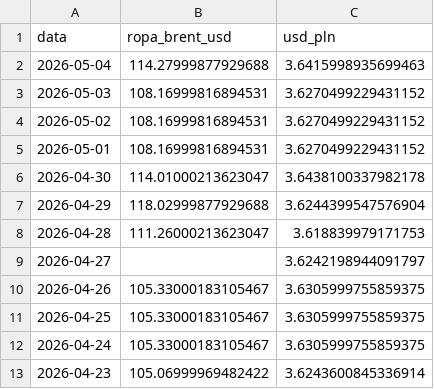
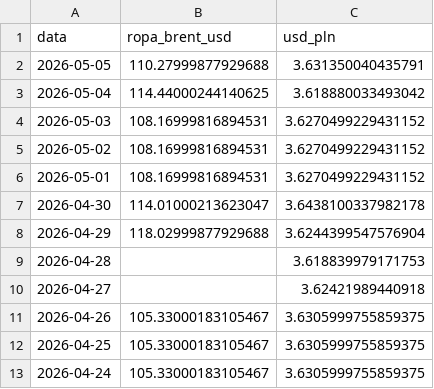
Before and after one commit to Majbor1/orlen_scraper, a CSV file: data/dane_gieldowe.csv, drawn as a sheet; only a part is shown; the shorter side is filled out with more unchanged rows.

```diff
--- a/data/dane_gieldowe.csv
+++ b/data/dane_gieldowe.csv
@@ -1,3 +1,4 @@
 data,ropa_brent_usd,usd_pln
-2026-05-04,114.27999877929688,3.6415998935699463
+2026-05-05,110.27999877929688,3.631350040435791
+2026-05-04,114.44000244140625,3.618880033493042
 2026-05-03,108.16999816894531,3.6270499229431152
@@ -7,4 +8,4 @@ data,ropa_brent_usd,usd_pln
 2026-04-29,118.02999877929688,3.6244399547576904
-2026-04-28,111.26000213623047,3.618839979171753
-2026-04-27,,3.6242198944091797
+2026-04-28,,3.618839979171753
+2026-04-27,,3.62421989440918
 2026-04-26,105.33000183105467,3.6305999755859375
```
Also changed, not shown: data/orlen_master_table.csv, 1 other file.
